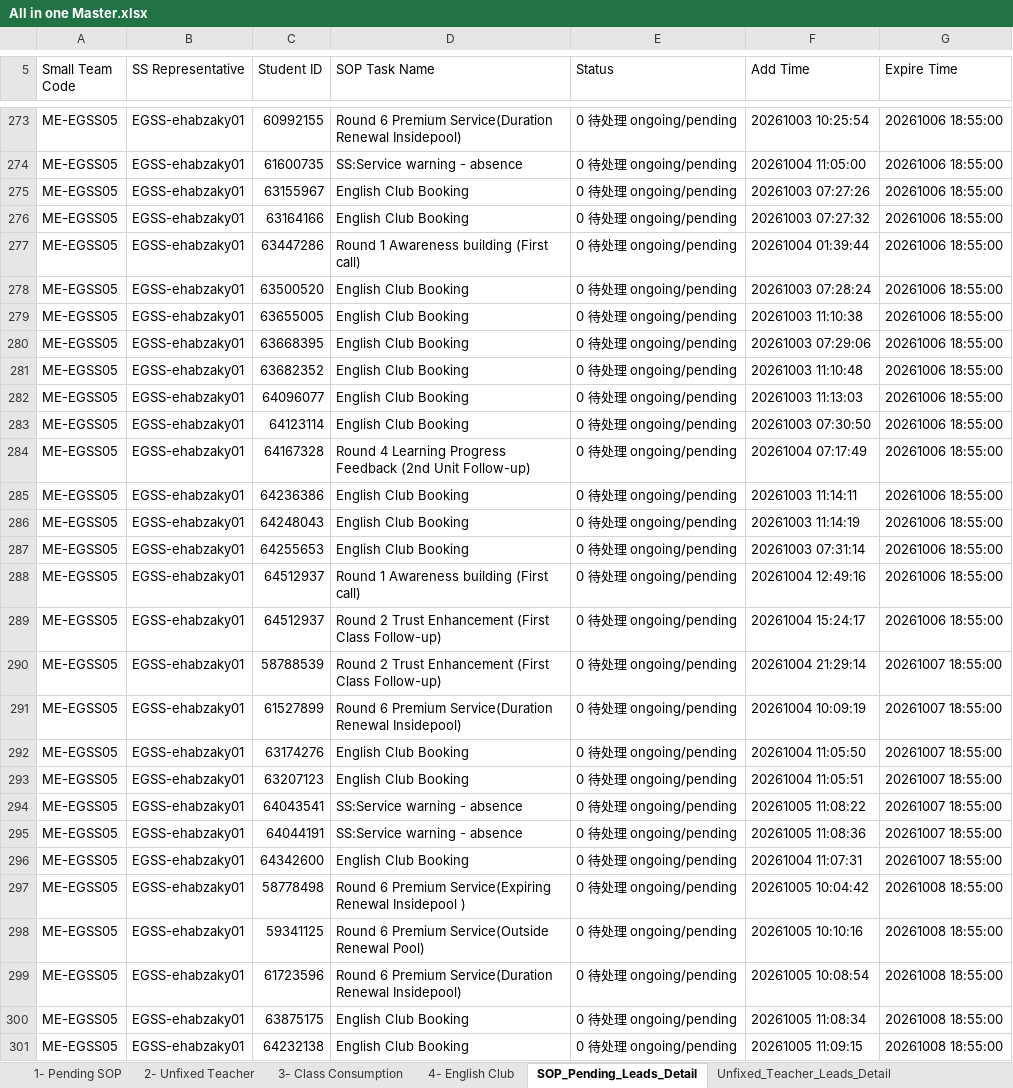
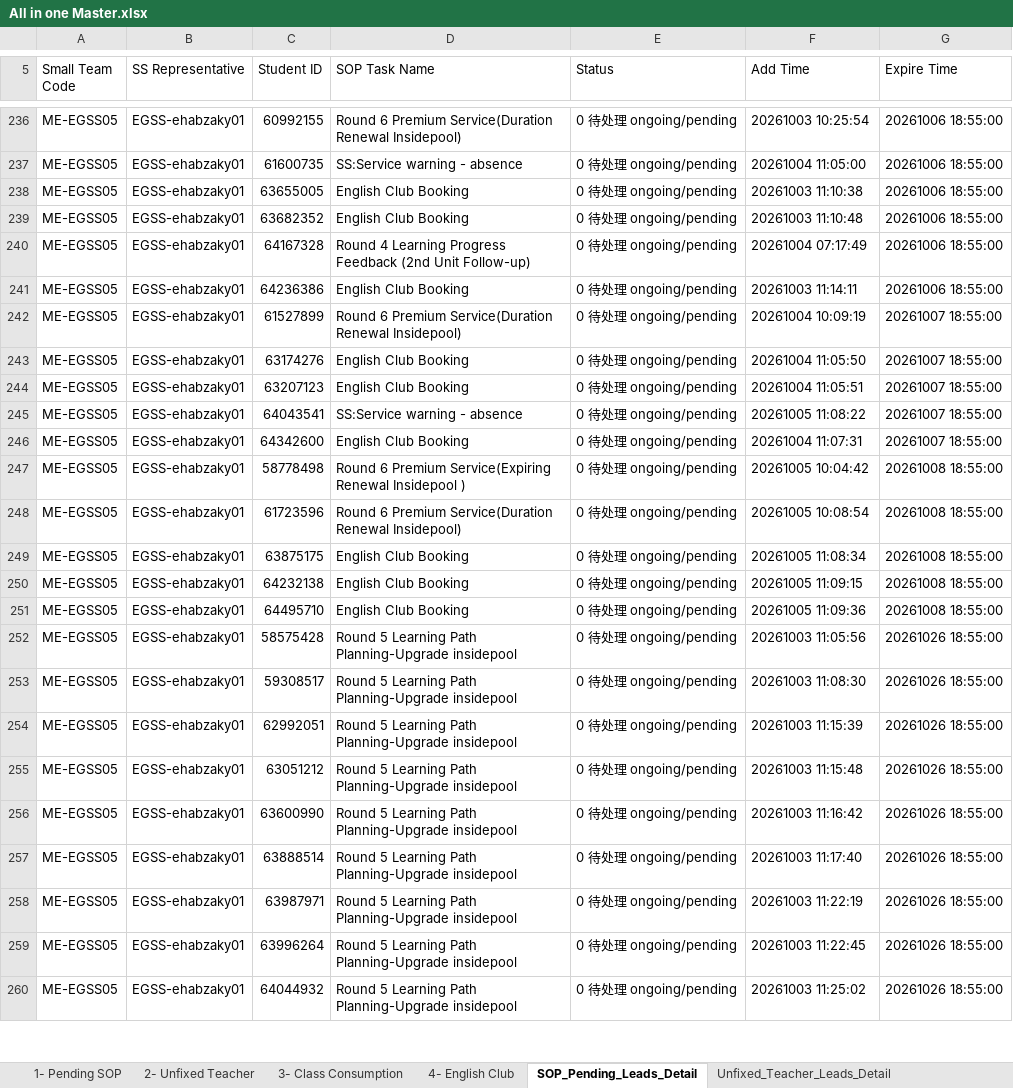
Before and after one commit to husseinelaasar/big-team-01-dashboard, an Excel workbook: attachments/All in one Master.xlsx, sheet SOP_Pending_Leads_Detail, drawn as a sheet; only a part is shown, gaps mark what is left out; the shorter side is filled out with more unchanged rows; values as stored, in another font and other column widths than the file's, no cell formats; removed rows and columns are numbered as before the commit, all else as after; the diff covers the shown part only; the diff names each change by its address in the sheet, - before the commit and + after, or states it on an @@ line.

```diff
--- a/attachments/All in one Master.xlsx (sheet SOP_Pending_Leads_Detail)
+++ b/attachments/All in one Master.xlsx (sheet SOP_Pending_Leads_Detail)
-row 275: ME-EGSS05 | EGSS-ehabzaky01 | 63155967 | English Club Booking | 0 待处理 ongoing/pending | 20261003 07:27:26 | 20261006 18:55:00
-row 276: ME-EGSS05 | EGSS-ehabzaky01 | 63164166 | English Club Booking | 0 待处理 ongoing/pending | 20261003 07:27:32 | 20261006 18:55:00
-row 277: ME-EGSS05 | EGSS-ehabzaky01 | 63447286 | Round 1 Awareness building (First call) | 0 待处理 ongoing/pending | 20261004 01:39:44 | 20261006 18:55:00
-row 278: ME-EGSS05 | EGSS-ehabzaky01 | 63500520 | English Club Booking | 0 待处理 ongoing/pending | 20261003 07:28:24 | 20261006 18:55:00
-row 280: ME-EGSS05 | EGSS-ehabzaky01 | 63668395 | English Club Booking | 0 待处理 ongoing/pending | 20261003 07:29:06 | 20261006 18:55:00
-row 282: ME-EGSS05 | EGSS-ehabzaky01 | 64096077 | English Club Booking | 0 待处理 ongoing/pending | 20261003 11:13:03 | 20261006 18:55:00
-row 283: ME-EGSS05 | EGSS-ehabzaky01 | 64123114 | English Club Booking | 0 待处理 ongoing/pending | 20261003 07:30:50 | 20261006 18:55:00
-row 286: ME-EGSS05 | EGSS-ehabzaky01 | 64248043 | English Club Booking | 0 待处理 ongoing/pending | 20261003 11:14:19 | 20261006 18:55:00
-row 287: ME-EGSS05 | EGSS-ehabzaky01 | 64255653 | English Club Booking | 0 待处理 ongoing/pending | 20261003 07:31:14 | 20261006 18:55:00
-row 288: ME-EGSS05 | EGSS-ehabzaky01 | 64512937 | Round 1 Awareness building (First call) | 0 待处理 ongoing/pending | 20261004 12:49:16 | 20261006 18:55:00
-row 289: ME-EGSS05 | EGSS-ehabzaky01 | 64512937 | Round 2 Trust Enhancement (First Class Follow-up) | 0 待处理 ongoing/pending | 20261004 15:24:17 | 20261006 18:55:00
-row 290: ME-EGSS05 | EGSS-ehabzaky01 | 58788539 | Round 2 Trust Enhancement (First Class Follow-up) | 0 待处理 ongoing/pending | 20261004 21:29:14 | 20261007 18:55:00
-row 295: ME-EGSS05 | EGSS-ehabzaky01 | 64044191 | SS:Service warning - absence | 0 待处理 ongoing/pending | 20261005 11:08:36 | 20261007 18:55:00
-row 298: ME-EGSS05 | EGSS-ehabzaky01 | 59341125 | Round 6 Premium Service(Outside Renewal Pool) | 0 待处理 ongoing/pending | 20261005 10:10:16 | 20261008 18:55:00
```
Also changed, not shown: 3 added rows, 78 removed rows and 9 edited cells elsewhere in this sheet, sheet English_Club_Leads_Detail, sheet 1- Pending SOP, cell formats, 23 other files.
